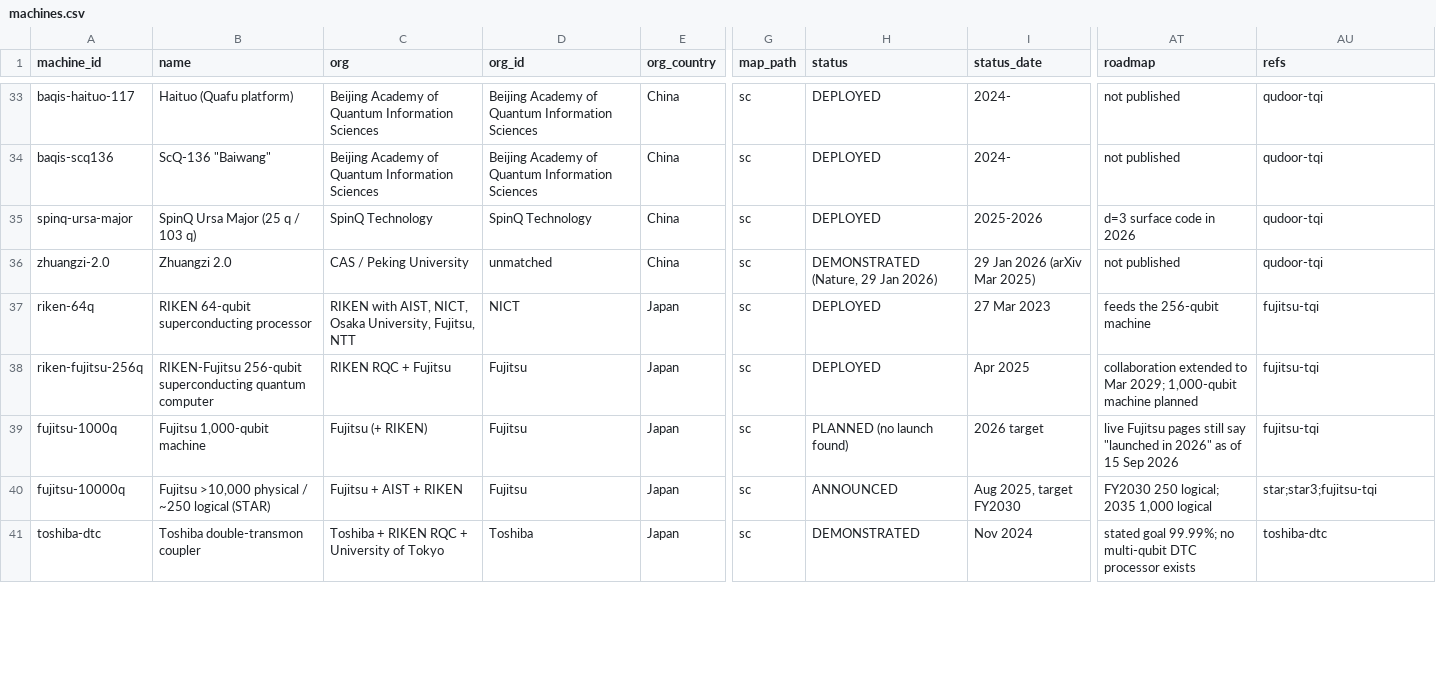
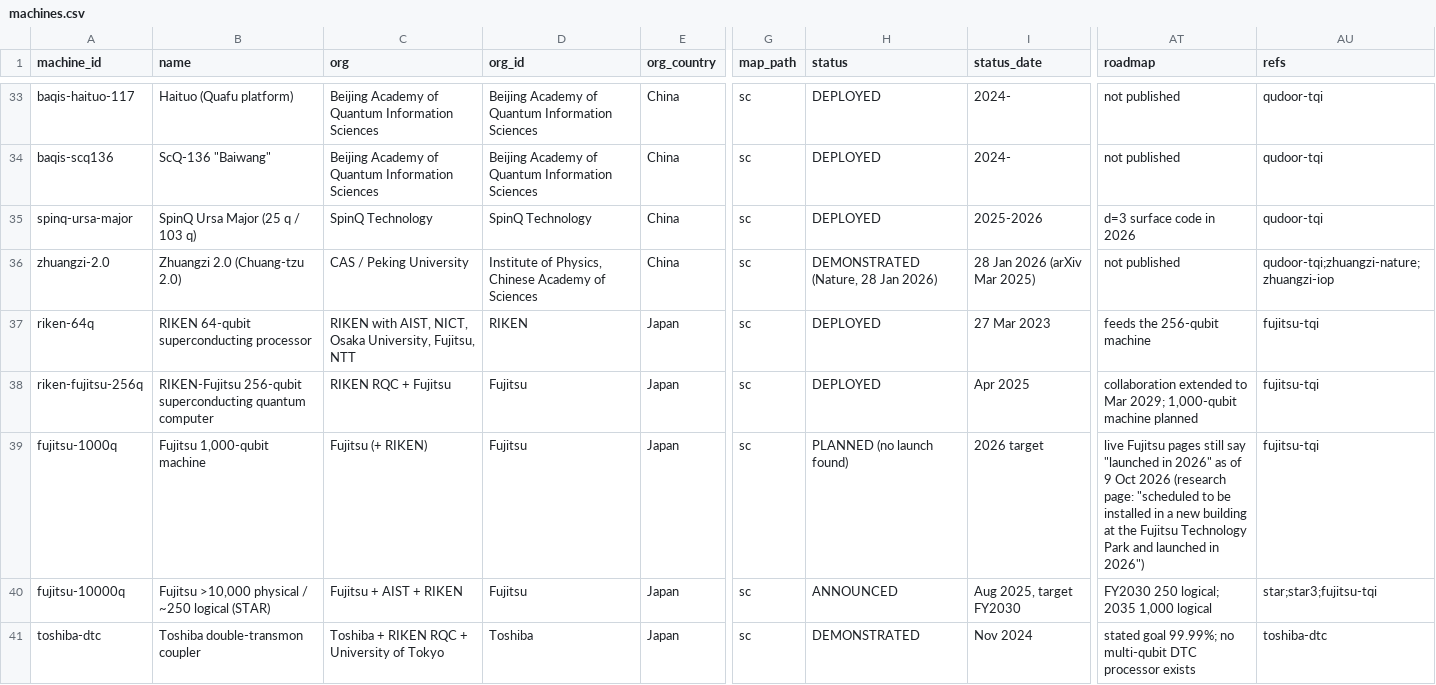
Before and after one commit to qraveh/qt-map, a CSV file: data/register/machines.csv, drawn as a sheet; only a part is shown, gaps mark what is left out; the diff covers the shown part only; the diff names each change by its address in the sheet, - before the commit and + after, or states it on an @@ line.

```diff
--- a/data/register/machines.csv
+++ b/data/register/machines.csv
-B36 (name): Zhuangzi 2.0
+B36 (name): Zhuangzi 2.0 (Chuang-tzu 2.0)
-D36 (org_id): unmatched
+D36 (org_id): Institute of Physics, Chinese Academy of Sciences
-H36 (status): DEMONSTRATED (Nature, 29 Jan 2026)
+H36 (status): DEMONSTRATED (Nature, 28 Jan 2026)
-I36 (status_date): 29 Jan 2026 (arXiv Mar 2025)
+I36 (status_date): 28 Jan 2026 (arXiv Mar 2025)
-AU36 (refs): qudoor-tqi
+AU36 (refs): qudoor-tqi;zhuangzi-nature;zhuangzi-iop
-D37 (org_id): NICT
+D37 (org_id): RIKEN
-AT39 (roadmap): …as of 15 Sep 2026
+AT39 (roadmap): …as of 9 Oct 2026 (research page: "scheduled to be installed in a new building at the Fujitsu Technology Park and launched in 2026")
```
Also changed, not shown: 70 edited cells elsewhere in this file, 30 other files.
